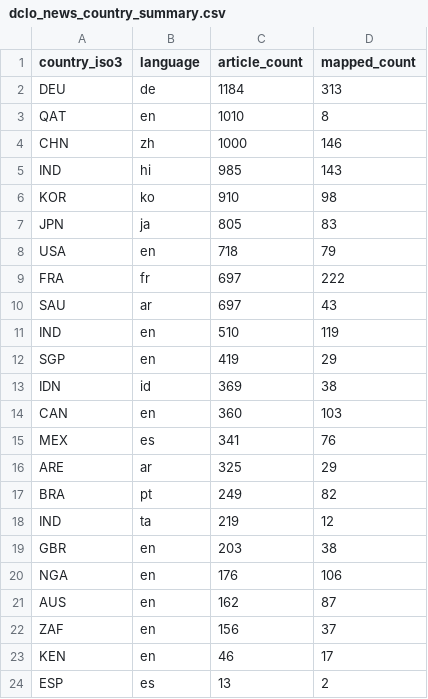
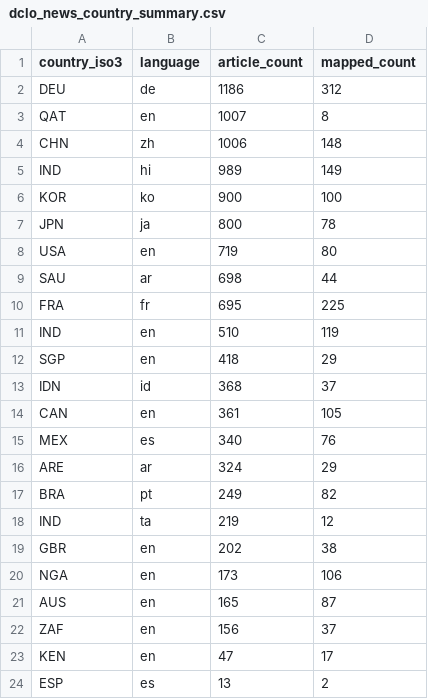
Before and after one commit to techpolicycomms/dclo-dual-track-dashboard, a CSV file: data/gold/dclo_news_country_summary.csv, drawn as a sheet.

```diff
--- a/data/gold/dclo_news_country_summary.csv
+++ b/data/gold/dclo_news_country_summary.csv
@@ -1,24 +1,24 @@
 country_iso3,language,article_count,mapped_count
-DEU,de,1184,313
-QAT,en,1010,8
-CHN,zh,1000,146
-IND,hi,985,143
-KOR,ko,910,98
-JPN,ja,805,83
-USA,en,718,79
-FRA,fr,697,222
-SAU,ar,697,43
+DEU,de,1186,312
+QAT,en,1007,8
+CHN,zh,1006,148
+IND,hi,989,149
+KOR,ko,900,100
+JPN,ja,800,78
+USA,en,719,80
+SAU,ar,698,44
+FRA,fr,695,225
 IND,en,510,119
-SGP,en,419,29
-IDN,id,369,38
-CAN,en,360,103
-MEX,es,341,76
-ARE,ar,325,29
+SGP,en,418,29
+IDN,id,368,37
+CAN,en,361,105
+MEX,es,340,76
+ARE,ar,324,29
 BRA,pt,249,82
 IND,ta,219,12
-GBR,en,203,38
-NGA,en,176,106
-AUS,en,162,87
+GBR,en,202,38
+NGA,en,173,106
+AUS,en,165,87
 ZAF,en,156,37
-KEN,en,46,17
+KEN,en,47,17
 ESP,es,13,2
```
Also changed, not shown: 3 other files.
